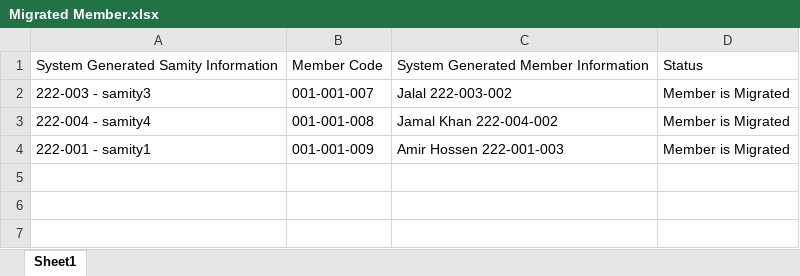
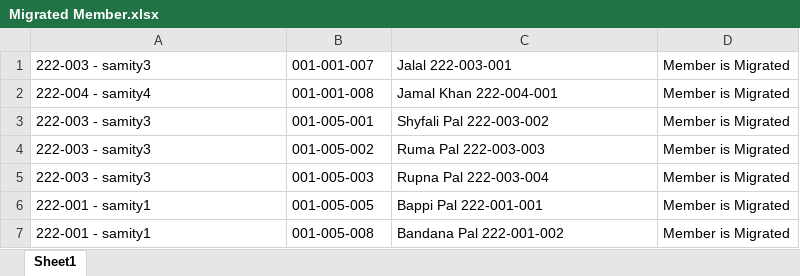
Before and after one commit to Mizan-CSE/DataShift, an Excel workbook: dataset/Migrated Information/Migrated Member.xlsx, sheet Sheet1, drawn as a sheet; values as stored, in another font and other column widths than the file's, no borders; removed rows and columns are numbered as before the commit, all else as after; the diff names each change by its address in the sheet, - before the commit and + after, or states it on an @@ line.

```diff
--- a/dataset/Migrated Information/Migrated Member.xlsx (sheet Sheet1)
+++ b/dataset/Migrated Information/Migrated Member.xlsx (sheet Sheet1)
-row 1: System Generated Samity Information | Member Code | System Generated Member Information | Status
-C1: Jalal 222-003-002
+C1: Jalal 222-003-001
-C2: Jamal Khan 222-004-002
+C2: Jamal Khan 222-004-001
+row 3: 222-003 - samity3 | 001-005-001 | Shyfali Pal 222-003-002 | Member is Migrated
+row 4: 222-003 - samity3 | 001-005-002 | Ruma Pal 222-003-003 | Member is Migrated
+row 5: 222-003 - samity3 | 001-005-003 | Rupna Pal 222-003-004 | Member is Migrated
-B6: 001-001-009
+B6: 001-005-005
-C6: Amir Hossen 222-001-003
+C6: Bappi Pal 222-001-001
+row 7: 222-001 - samity1 | 001-005-008 | Bandana Pal 222-001-002 | Member is Migrated
```
Also changed, not shown: dataset/Migrated Information/Migrated Loans.xlsx, dataset/processed/Ignored/Ignore Loans Data.xlsx, 8 other files.
